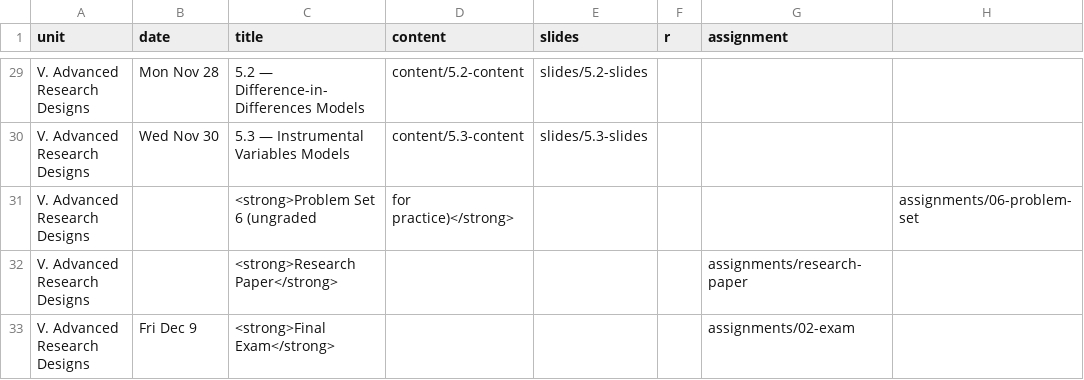
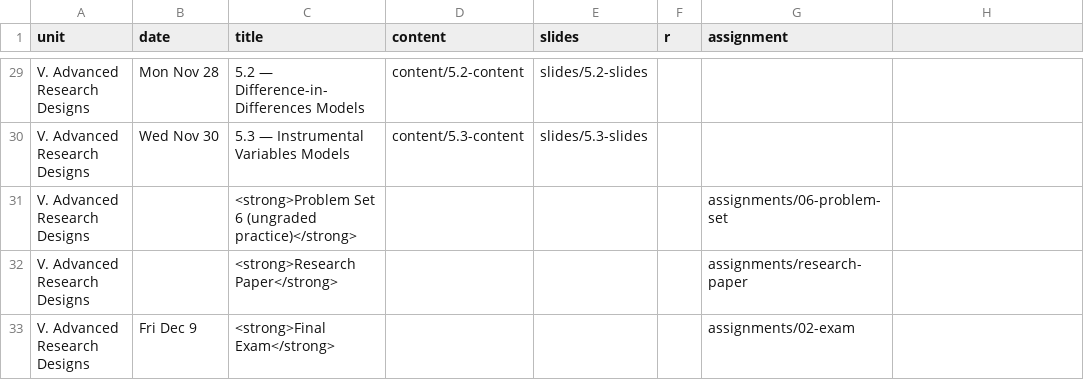
Before and after one commit to JordanIzen/metricsF22, a CSV file: data/schedule.csv, drawn as a sheet; only a part is shown, gaps mark what is left out; removed rows and columns are numbered as before the commit, all else as after; the diff names each change by its address in the sheet, - before the commit and + after, or states it on an @@ line.

Commit message:
Fix hw6 schedule link

```diff
--- a/data/schedule.csv
+++ b/data/schedule.csv
-row 31: V. Advanced Research Designs |  | <strong>Problem Set 6 (ungraded | for practice)</strong> |  |  |  | assignments/06-problem-set
+row 31: V. Advanced Research Designs |  | <strong>Problem Set 6 (ungraded practice)</strong> |  |  |  | assignments/06-problem-set
```
Also changed, not shown: 2 other files.
